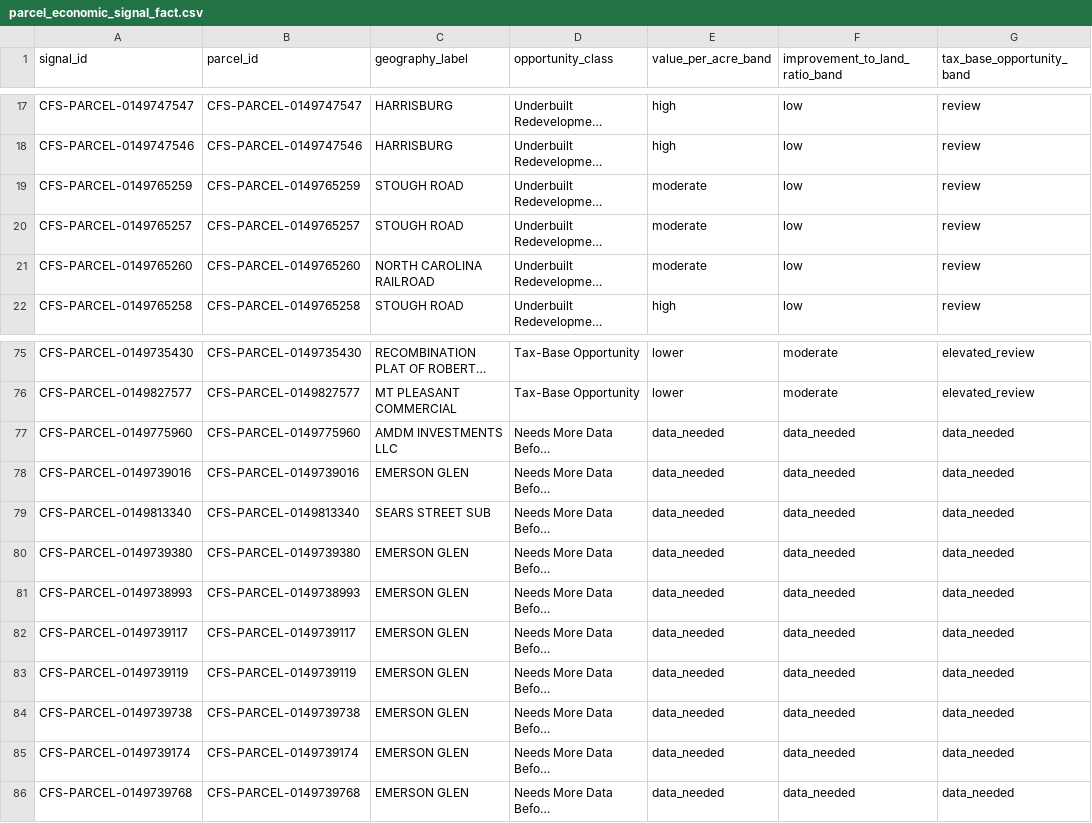
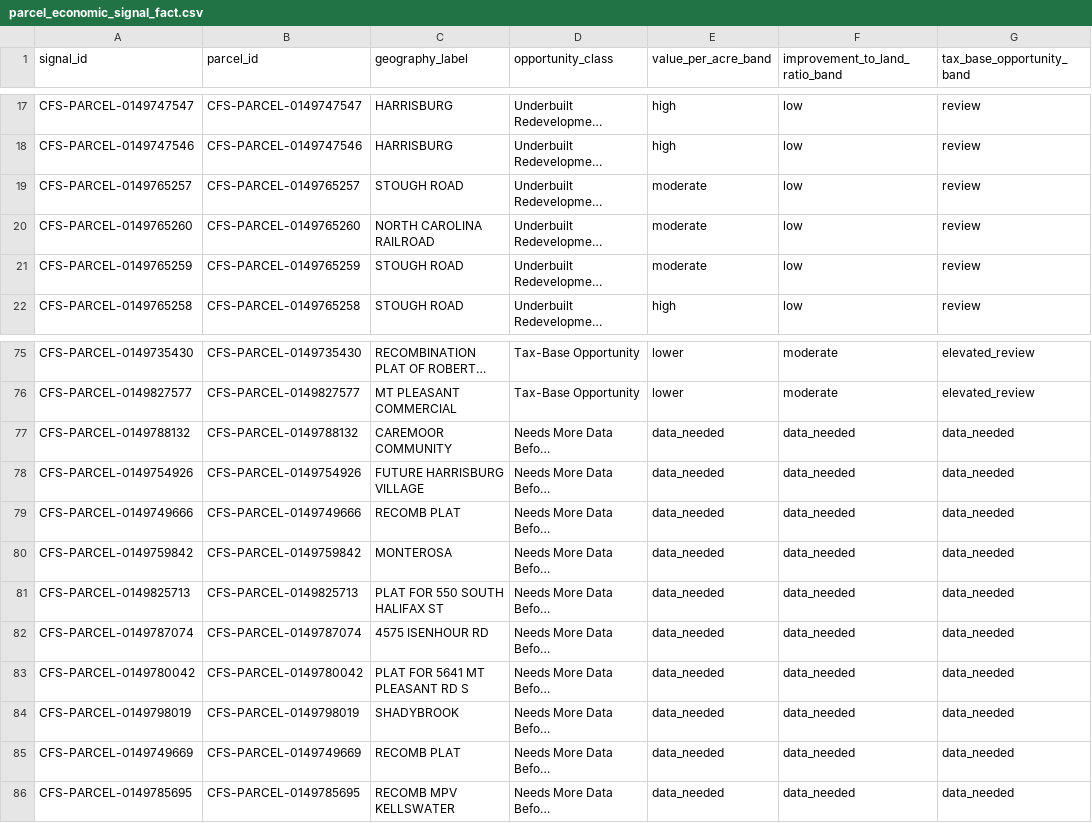
Before and after one commit to khoi9034/CabarrusFutureScape, a CSV file: public/demo-data/powerbi/parcel_economic_signal_fact.csv, drawn as a sheet; only a part is shown, gaps mark what is left out; long unchanged cells end in …; the diff covers the shown part only; the diff names each change by its address in the sheet, - before the commit and + after, or states it on an @@ line.

Commit message:
Simplify CFS Economics workflow

```diff
--- a/public/demo-data/powerbi/parcel_economic_signal_fact.csv
+++ b/public/demo-data/powerbi/parcel_economic_signal_fact.csv
@@ row 19 moved to row 21: CFS-PARCEL-0149765259 @@
-A77 (signal_id): CFS-PARCEL-0149775960
+A77 (signal_id): CFS-PARCEL-0149788132
-B77 (parcel_id): CFS-PARCEL-0149775960
+B77 (parcel_id): CFS-PARCEL-0149788132
-C77 (geography_label): AMDM INVESTMENTS LLC
+C77 (geography_label): CAREMOOR COMMUNITY
-A78 (signal_id): CFS-PARCEL-0149739016
+A78 (signal_id): CFS-PARCEL-0149754926
-B78 (parcel_id): CFS-PARCEL-0149739016
+B78 (parcel_id): CFS-PARCEL-0149754926
-C78 (geography_label): EMERSON GLEN
+C78 (geography_label): FUTURE HARRISBURG VILLAGE
-A79 (signal_id): CFS-PARCEL-0149813340
+A79 (signal_id): CFS-PARCEL-0149749666
-B79 (parcel_id): CFS-PARCEL-0149813340
+B79 (parcel_id): CFS-PARCEL-0149749666
-C79 (geography_label): SEARS STREET SUB
+C79 (geography_label): RECOMB PLAT
-A80 (signal_id): CFS-PARCEL-0149739380
+A80 (signal_id): CFS-PARCEL-0149759842
-B80 (parcel_id): CFS-PARCEL-0149739380
+B80 (parcel_id): CFS-PARCEL-0149759842
-C80 (geography_label): EMERSON GLEN
+C80 (geography_label): MONTEROSA
-A81 (signal_id): CFS-PARCEL-0149738993
+A81 (signal_id): CFS-PARCEL-0149825713
-B81 (parcel_id): CFS-PARCEL-0149738993
+B81 (parcel_id): CFS-PARCEL-0149825713
-C81 (geography_label): EMERSON GLEN
+C81 (geography_label): PLAT FOR 550 SOUTH HALIFAX ST
-A82 (signal_id): CFS-PARCEL-0149739117
+A82 (signal_id): CFS-PARCEL-0149787074
-B82 (parcel_id): CFS-PARCEL-0149739117
+B82 (parcel_id): CFS-PARCEL-0149787074
-C82 (geography_label): EMERSON GLEN
+C82 (geography_label): 4575 ISENHOUR RD
-A83 (signal_id): CFS-PARCEL-0149739119
+A83 (signal_id): CFS-PARCEL-0149780042
-B83 (parcel_id): CFS-PARCEL-0149739119
+B83 (parcel_id): CFS-PARCEL-0149780042
-C83 (geography_label): EMERSON GLEN
+C83 (geography_label): PLAT FOR 5641 MT PLEASANT RD S
-A84 (signal_id): CFS-PARCEL-0149739738
+A84 (signal_id): CFS-PARCEL-0149798019
-B84 (parcel_id): CFS-PARCEL-0149739738
+B84 (parcel_id): CFS-PARCEL-0149798019
-C84 (geography_label): EMERSON GLEN
+C84 (geography_label): SHADYBROOK
-A85 (signal_id): CFS-PARCEL-0149739174
+A85 (signal_id): CFS-PARCEL-0149749669
-B85 (parcel_id): CFS-PARCEL-0149739174
+B85 (parcel_id): CFS-PARCEL-0149749669
-C85 (geography_label): EMERSON GLEN
+C85 (geography_label): RECOMB PLAT
-A86 (signal_id): CFS-PARCEL-0149739768
+A86 (signal_id): CFS-PARCEL-0149785695
-B86 (parcel_id): CFS-PARCEL-0149739768
+B86 (parcel_id): CFS-PARCEL-0149785695
-C86 (geography_label): EMERSON GLEN
+C86 (geography_label): RECOMB MPV KELLSWATER
```
Also changed, not shown: 1 added row, 1 removed row, 7 moved rows and 45 edited cells elsewhere in this file, public/demo-data/powerbi/economics_kpi_fact.csv, public/demo-data/powerbi/geography_dim.csv, 40 other files.
